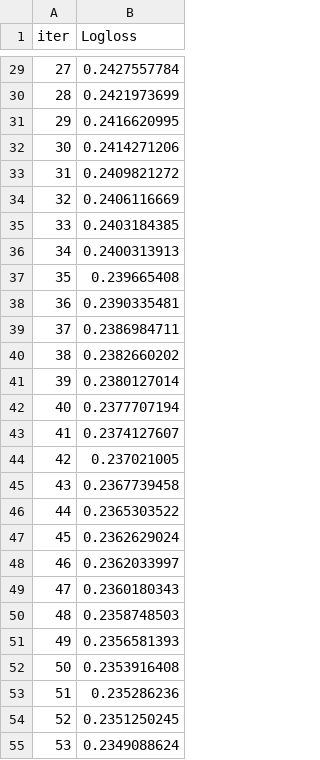
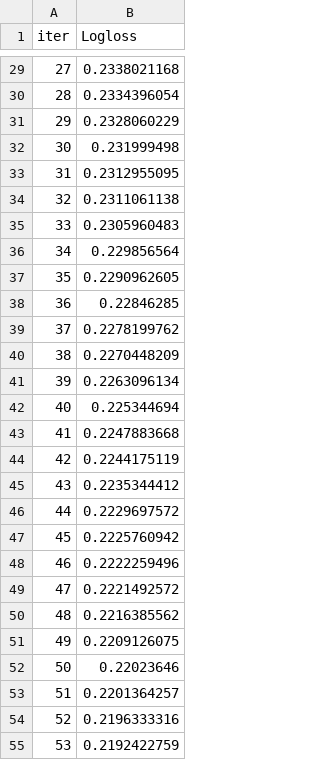
Before and after one commit to SwordKnight6216/Churn_prediction, a TSV file: notebooks/learn_error.tsv, drawn as a sheet; only a part is shown, gaps mark what is left out; the diff covers the shown part only.

```diff
--- a/notebooks/learn_error.tsv
+++ b/notebooks/learn_error.tsv
@@ -29,27 +29,27 @@ iter	Logloss
-27	0.2427557784
-28	0.2421973699
-29	0.2416620995
-30	0.2414271206
-31	0.2409821272
-32	0.2406116669
-33	0.2403184385
-34	0.2400313913
-35	0.239665408
-36	0.2390335481
-37	0.2386984711
-38	0.2382660202
-39	0.2380127014
-40	0.2377707194
-41	0.2374127607
-42	0.237021005
-43	0.2367739458
-44	0.2365303522
-45	0.2362629024
-46	0.2362033997
-47	0.2360180343
-48	0.2358748503
-49	0.2356581393
-50	0.2353916408
-51	0.235286236
-52	0.2351250245
-53	0.2349088624
+27	0.2338021168
+28	0.2334396054
+29	0.2328060229
+30	0.231999498
+31	0.2312955095
+32	0.2311061138
+33	0.2305960483
+34	0.229856564
+35	0.2290962605
+36	0.22846285
+37	0.2278199762
+38	0.2270448209
+39	0.2263096134
+40	0.225344694
+41	0.2247883668
+42	0.2244175119
+43	0.2235344412
+44	0.2229697572
+45	0.2225760942
+46	0.2222259496
+47	0.2221492572
+48	0.2216385562
+49	0.2209126075
+50	0.22023646
+51	0.2201364257
+52	0.2196333316
+53	0.2192422759
```
Also changed, not shown: 73 edited cells elsewhere in this file, notebooks/time_left.tsv, 16 other files.
